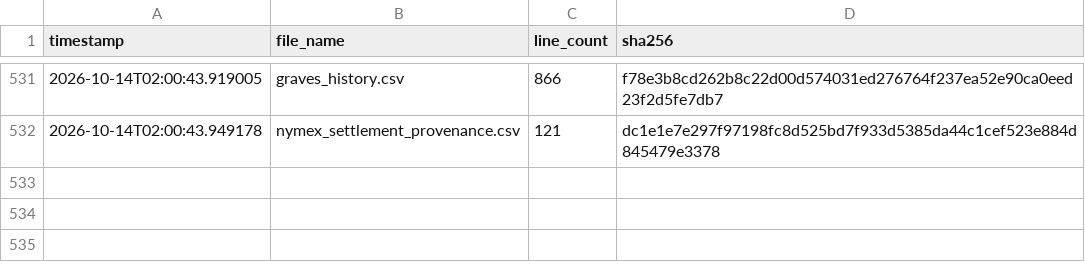
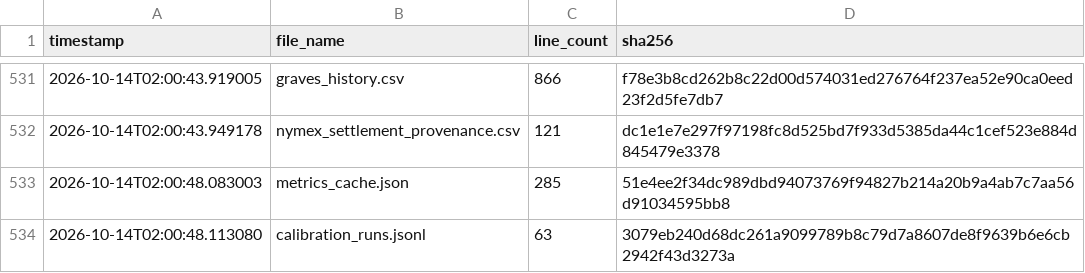
Before and after one commit to armaanmoosani/rbob-ho-fuel-tracker, a CSV file: data/integrity_hashes.csv, drawn as a sheet; only a part is shown, gaps mark what is left out.

```diff
--- a/data/integrity_hashes.csv
+++ b/data/integrity_hashes.csv
@@ -532 +532,3 @@ timestamp,file_name,line_count,sha256
 2026-10-14T02:00:43.949178,nymex_settlement_provenance.csv,121,dc1e1e7e297f97198fc8d525bd7f933d5385da44c1cef523e884d845479e3378
+2026-10-14T02:00:48.083003,metrics_cache.json,285,51e4ee2f34dc989dbd94073769f94827b214a20b9a4ab7c7aa56d91034595bb8
+2026-10-14T02:00:48.113080,calibration_runs.jsonl,63,3079eb240d68dc261a9099789b8c79d7a8607de8f9639b6e6cb2942f43d3273a
```
Also changed, not shown: 2 other files.
